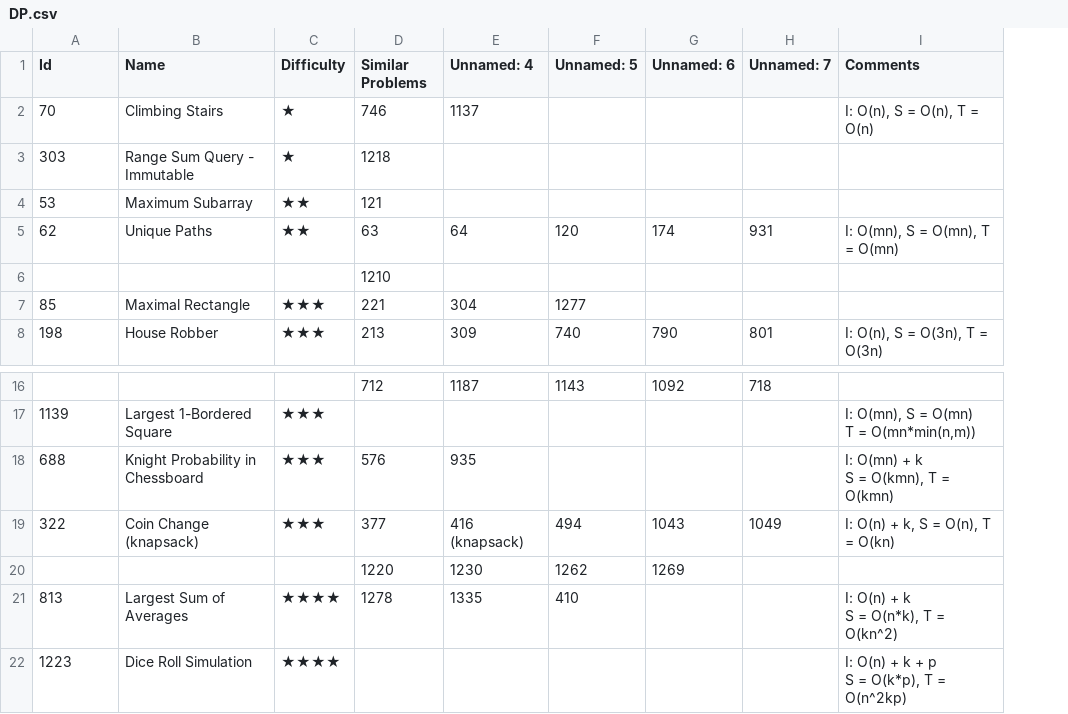
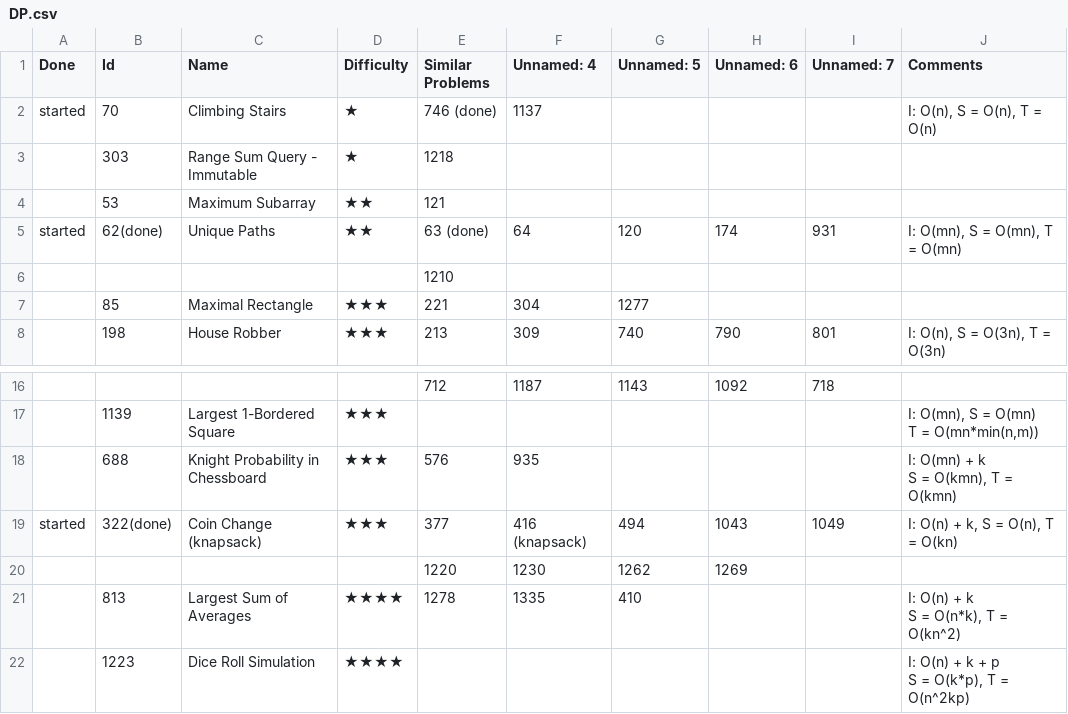
Before and after one commit to letaoZ/shua, a CSV file: DP.csv, drawn as a sheet; only a part is shown, gaps mark what is left out; addresses are those after the commit; the diff names each change by its address in the sheet, - before the commit and + after, or states it on an @@ line.

Commit message:
marked DONE, marked Started rows

```diff
--- a/DP.csv
+++ b/DP.csv
+column A (Done), rows 2-5: started |  |  | started; row 19: started
-E2 (Similar Problems): 746
+E2 (Similar Problems): 746 (done)
-B5 (Id): 62
+B5 (Id): 62(done)
-E5 (Similar Problems): 63
+E5 (Similar Problems): 63 (done)
-B19 (Id): 322
+B19 (Id): 322(done)
```
